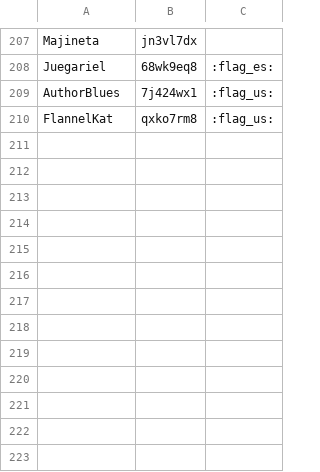
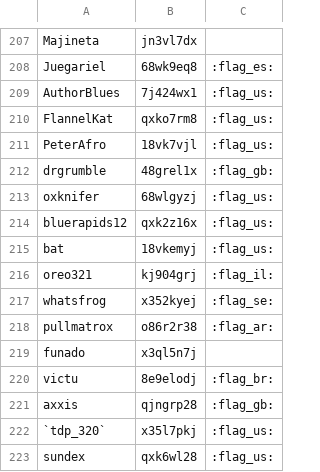
Before and after one commit to FernE047/SrcLbMaker, a CSV file: runners.csv, drawn as a sheet; only a part is shown, gaps mark what is left out.

Commit message:
newRunner reworked

```diff
--- a/runners.csv
+++ b/runners.csv
@@ -210 +210,14 @@ AuthorBlues;7j424wx1;:flag_us:
 FlannelKat;qxko7rm8;:flag_us:
+PeterAfro;18vk7vjl;:flag_us:
+drgrumble;48grel1x;:flag_gb:
+oxknifer;68wlgyzj;:flag_us:
+bluerapids12;qxk2z16x;:flag_us:
+bat;18vkemyj;:flag_us:
+oreo321;kj904grj;:flag_il:
+whatsfrog;x352kyej;:flag_se:
+pullmatrox;o86r2r38;:flag_ar:
+funado;x3ql5n7j;
+victu;8e9elodj;:flag_br:
+axxis;qjngrp28;:flag_gb:
+`tdp_320`;x35l7pkj;:flag_us:
+sundex;qxk6wl28;:flag_us:
```
Also changed, not shown: 2 other files.
